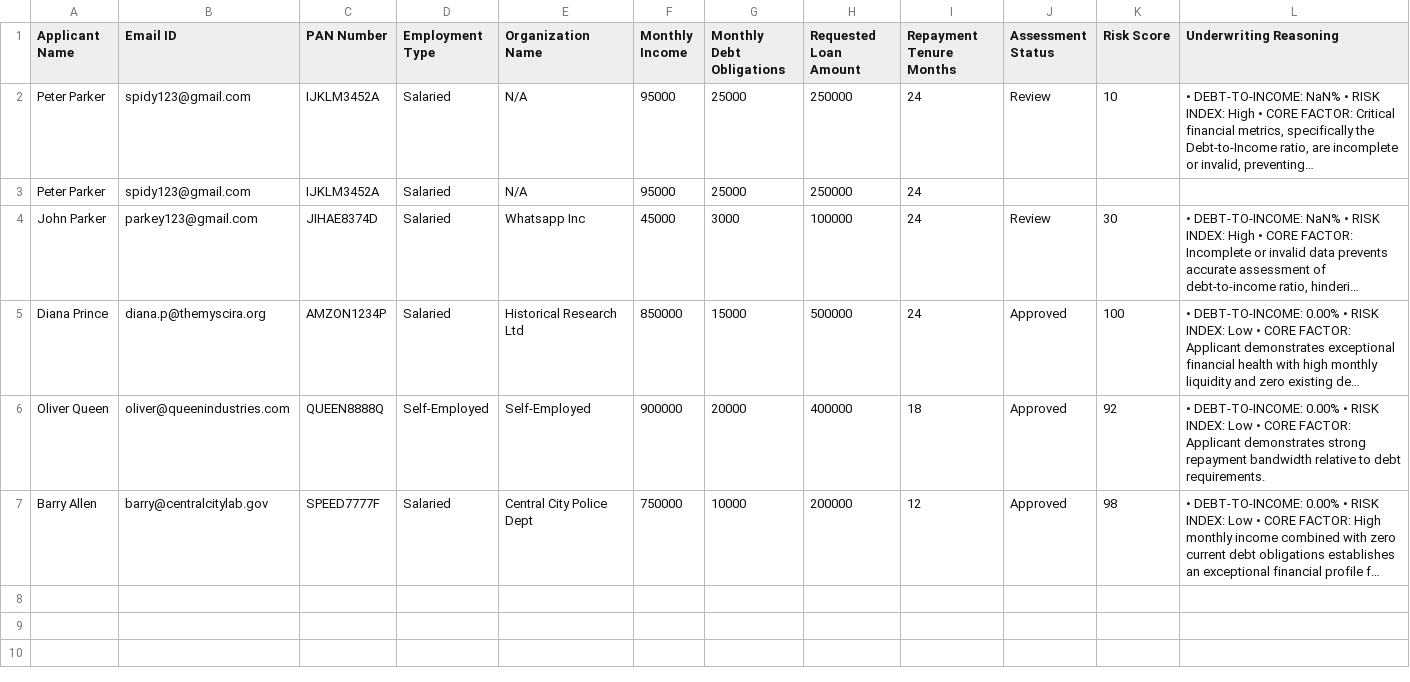
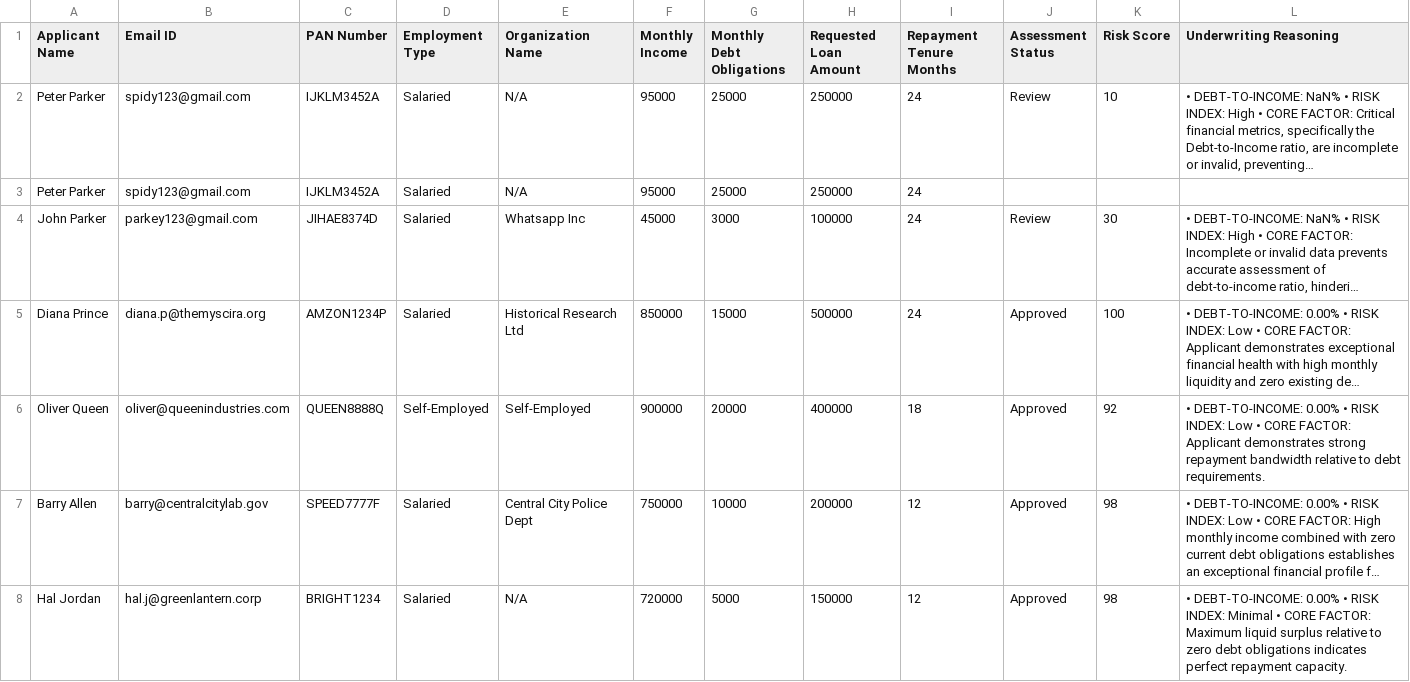
Before and after one commit to roshan-22-web/CrediFlow, a CSV file: audit_trail.csv, drawn as a sheet; long unchanged cells end in …; the diff names each change by its address in the sheet, - before the commit and + after, or states it on an @@ line.

Commit message:
GitOps Ledger Update: Processed ID BRIGHT1234 [Status: ]

```diff
--- a/audit_trail.csv
+++ b/audit_trail.csv
+row 8: Hal Jordan | hal.j@greenlantern.corp | BRIGHT1234 | Salaried | N/A | 720000 | 5000 | 150000 | 12 | Approved | 98 | • DEBT-TO-INCOME: 0.00% • RISK INDEX: Minimal • CORE FACTOR: Maximum liquid surplus relative to zero debt obligations indicates perfect repayment capacity.
```
